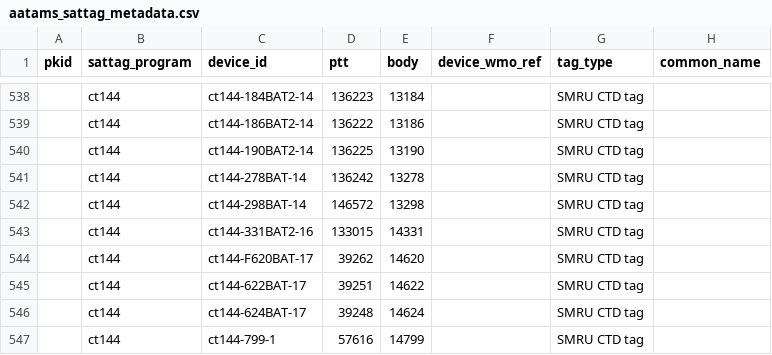
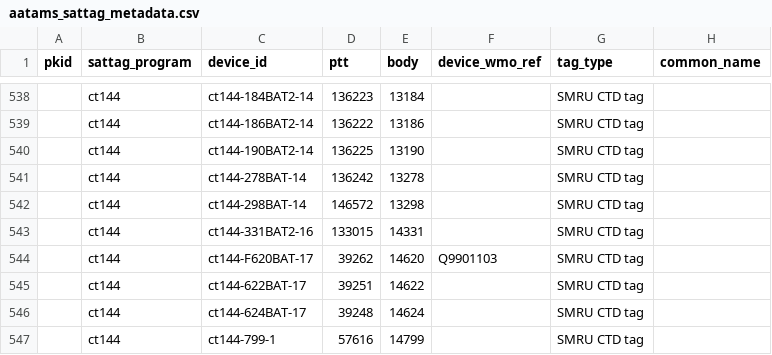
Before and after one commit to aodn/data-services, a CSV file: AATAMS/aatams_sattag_metadata.csv, drawn as a sheet; only a part is shown, gaps mark what is left out; the diff covers the shown part only; the diff names each change by its address in the sheet, - before the commit and + after, or states it on an @@ line.

```diff
--- a/AATAMS/aatams_sattag_metadata.csv
+++ b/AATAMS/aatams_sattag_metadata.csv
-F544 (device_wmo_ref): (empty)
+F544 (device_wmo_ref): Q9901103
```
Also changed, not shown: 25 added rows elsewhere in this file.
